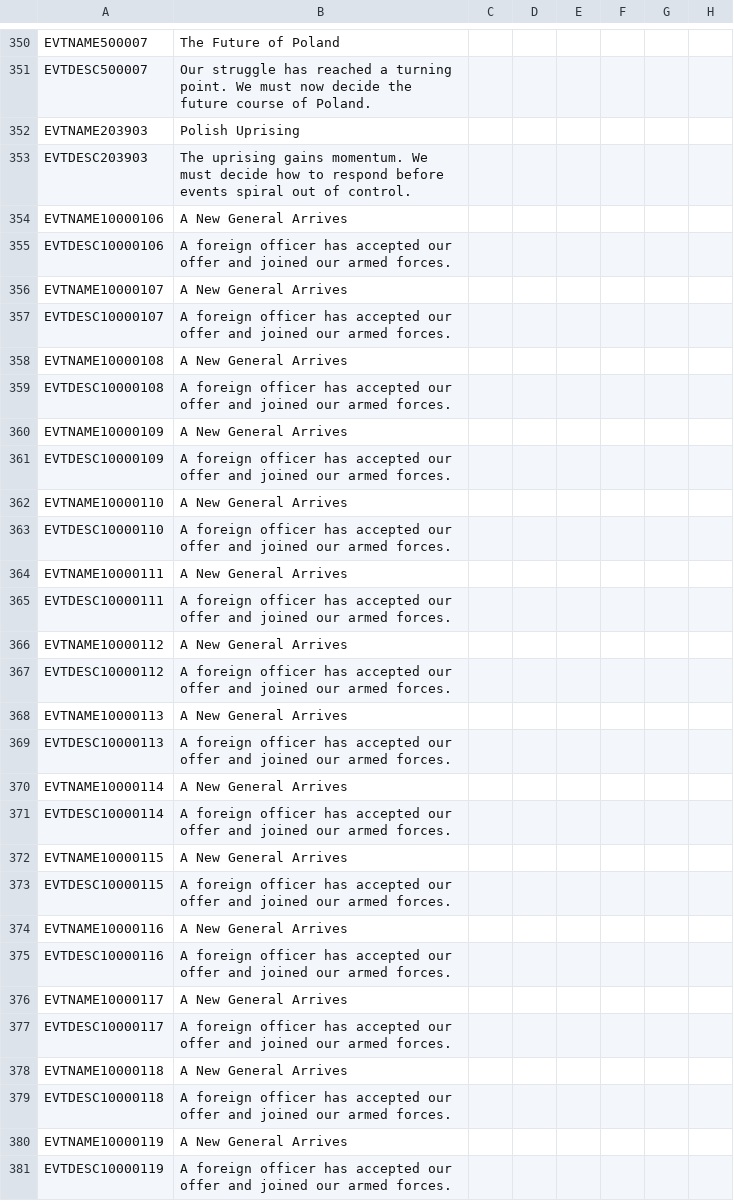
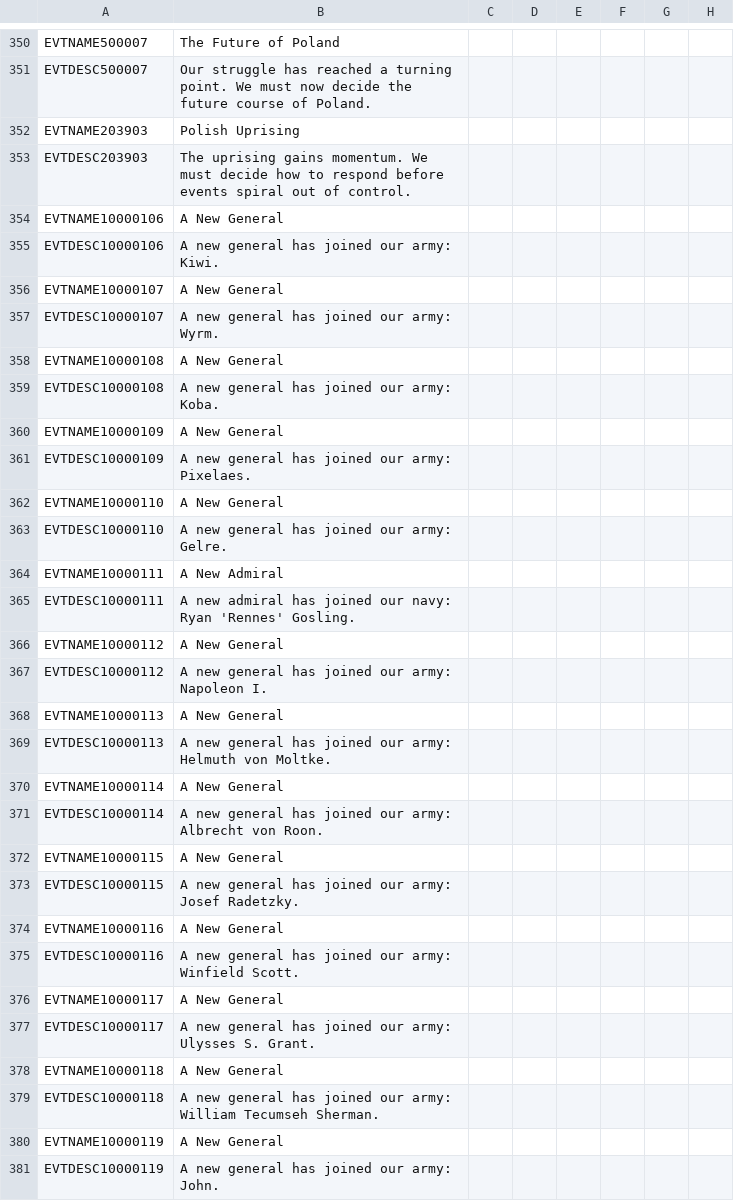
Before and after one commit to Dumcem/The-Grand-Combo, a CSV file: TGC/localisation/00_events_10000000.csv, drawn as a sheet; only a part is shown, gaps mark what is left out; the diff covers the shown part only; the diff names each change by its address in the sheet, - before the commit and + after, or states it on an @@ line.

Commit message:
Restore upstream officer notifications

```diff
--- a/TGC/localisation/00_events_10000000.csv
+++ b/TGC/localisation/00_events_10000000.csv
-B354: A New General Arrives
+B354: A New General
-B355: A foreign officer has accepted our offer and joined our armed forces.
+B355: A new general has joined our army: Kiwi.
-B356: A New General Arrives
+B356: A New General
-B357: A foreign officer has accepted our offer and joined our armed forces.
+B357: A new general has joined our army: Wyrm.
-B358: A New General Arrives
+B358: A New General
-B359: A foreign officer has accepted our offer and joined our armed forces.
+B359: A new general has joined our army: Koba.
-B360: A New General Arrives
+B360: A New General
-B361: A foreign officer has accepted our offer and joined our armed forces.
+B361: A new general has joined our army: Pixelaes.
-B362: A New General Arrives
+B362: A New General
-B363: A foreign officer has accepted our offer and joined our armed forces.
+B363: A new general has joined our army: Gelre.
-B364: A New General Arrives
+B364: A New Admiral
-B365: A foreign officer has accepted our offer and joined our armed forces.
+B365: A new admiral has joined our navy: Ryan 'Rennes' Gosling.
-B366: A New General Arrives
+B366: A New General
-B367: A foreign officer has accepted our offer and joined our armed forces.
+B367: A new general has joined our army: Napoleon I.
-B368: A New General Arrives
+B368: A New General
-B369: A foreign officer has accepted our offer and joined our armed forces.
+B369: A new general has joined our army: Helmuth von Moltke.
-B370: A New General Arrives
+B370: A New General
-B371: A foreign officer has accepted our offer and joined our armed forces.
+B371: A new general has joined our army: Albrecht von Roon.
-B372: A New General Arrives
+B372: A New General
-B373: A foreign officer has accepted our offer and joined our armed forces.
+B373: A new general has joined our army: Josef Radetzky.
-B374: A New General Arrives
+B374: A New General
-B375: A foreign officer has accepted our offer and joined our armed forces.
+B375: A new general has joined our army: Winfield Scott.
-B376: A New General Arrives
+B376: A New General
-B377: A foreign officer has accepted our offer and joined our armed forces.
+B377: A new general has joined our army: Ulysses S. Grant.
-B378: A New General Arrives
+B378: A New General
-B379: A foreign officer has accepted our offer and joined our armed forces.
+B379: A new general has joined our army: William Tecumseh Sherman.
-B380: A New General Arrives
+B380: A New General
-B381: A foreign officer has accepted our offer and joined our armed forces.
+B381: A new general has joined our army: John.
```
Also changed, not shown: 2 edited cells elsewhere in this file, 3 other files.
